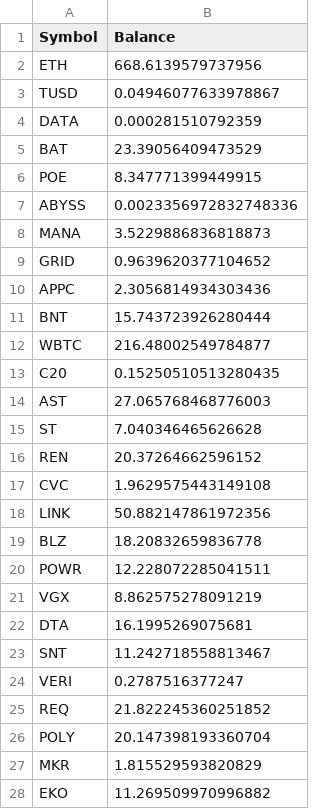
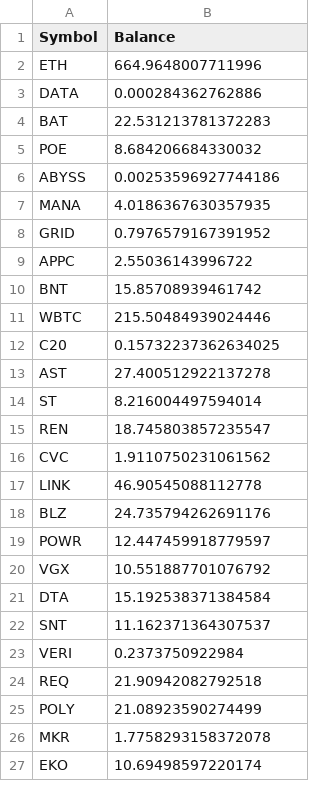
Before and after one commit to Insula-Crypto/fund_allocation, a CSV file: FundAllocationInusla.csv, drawn as a sheet; only a part is shown; the diff covers the shown part only.

```diff
--- a/FundAllocationInusla.csv
+++ b/FundAllocationInusla.csv
@@ -1,28 +1,27 @@
 Symbol,Balance
-ETH,668.6139579737956
-TUSD,0.04946077633978867
-DATA,0.000281510792359
-BAT,23.39056409473529
-POE,8.347771399449915
-ABYSS,0.0023356972832748336
-MANA,3.5229886836818873
-GRID,0.9639620377104652
-APPC,2.3056814934303436
-BNT,15.743723926280444
-WBTC,216.48002549784877
-C20,0.15250510513280435
-AST,27.065768468776003
-ST,7.040346465626628
-REN,20.37264662596152
-CVC,1.9629575443149108
-LINK,50.882147861972356
-BLZ,18.20832659836778
-POWR,12.228072285041511
-VGX,8.862575278091219
-DTA,16.1995269075681
-SNT,11.242718558813467
-VERI,0.2787516377247
-REQ,21.822245360251852
-POLY,20.147398193360704
-MKR,1.815529593820829
-EKO,11.269509970996882
+ETH,664.9648007711996
+DATA,0.000284362762886
+BAT,22.531213781372283
+POE,8.684206684330032
+ABYSS,0.00253596927744186
+MANA,4.0186367630357935
+GRID,0.7976579167391952
+APPC,2.55036143996722
+BNT,15.85708939461742
+WBTC,215.50484939024446
+C20,0.15732237362634025
+AST,27.400512922137278
+ST,8.216004497594014
+REN,18.745803857235547
+CVC,1.9110750231061562
+LINK,46.90545088112778
+BLZ,24.735794262691176
+POWR,12.447459918779597
+VGX,10.551887701076792
+DTA,15.192538371384584
+SNT,11.162371364307537
+VERI,0.2373750922984
+REQ,21.90942082792518
+POLY,21.08923590274499
+MKR,1.7758293158372078
+EKO,10.69498597220174
```
Also changed, not shown: 1 removed row and 12 edited cells elsewhere in this file, FundAllocation.csv, 1 other file.
